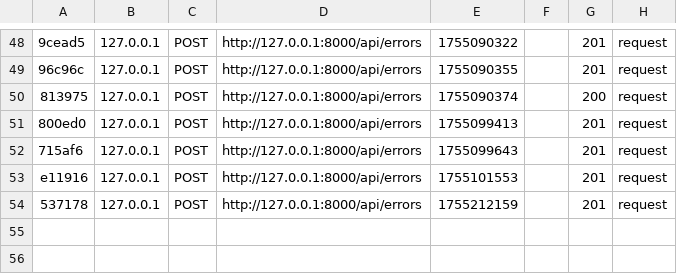
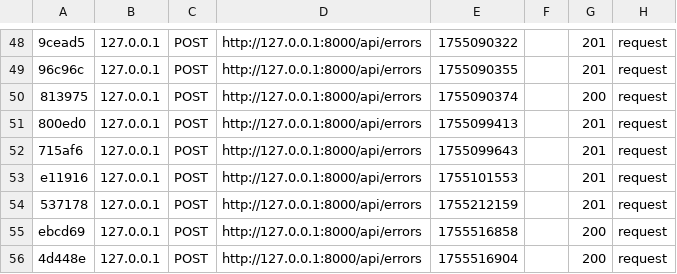
Before and after one commit to KonateNessim/Api-gestion-erreur, a CSV file: var/cache/dev/profiler/index.csv, drawn as a sheet; only a part is shown, gaps mark what is left out.

```diff
--- a/var/cache/dev/profiler/index.csv
+++ b/var/cache/dev/profiler/index.csv
@@ -54 +54,3 @@ e11916,127.0.0.1,POST,http://127.0.0.1:8000/api/errors,1755101553,,201,request
 537178,127.0.0.1,POST,http://127.0.0.1:8000/api/errors,1755212159,,201,request
+ebcd69,127.0.0.1,POST,http://127.0.0.1:8000/api/errors,1755516858,,200,request
+4d448e,127.0.0.1,POST,http://127.0.0.1:8000/api/errors,1755516904,,200,request
```
Also changed, not shown: 2 other files.
